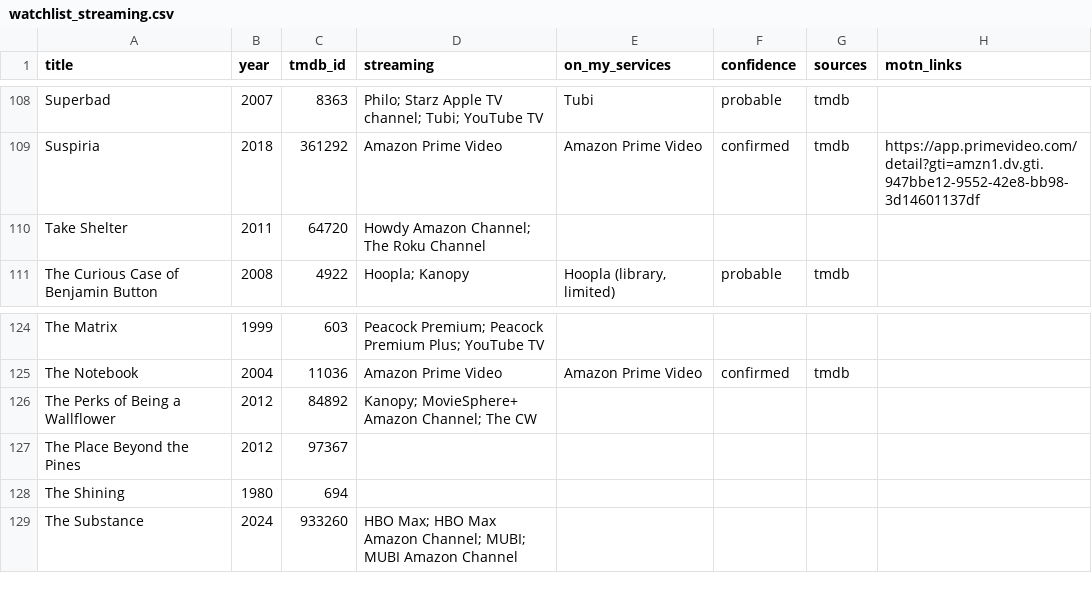
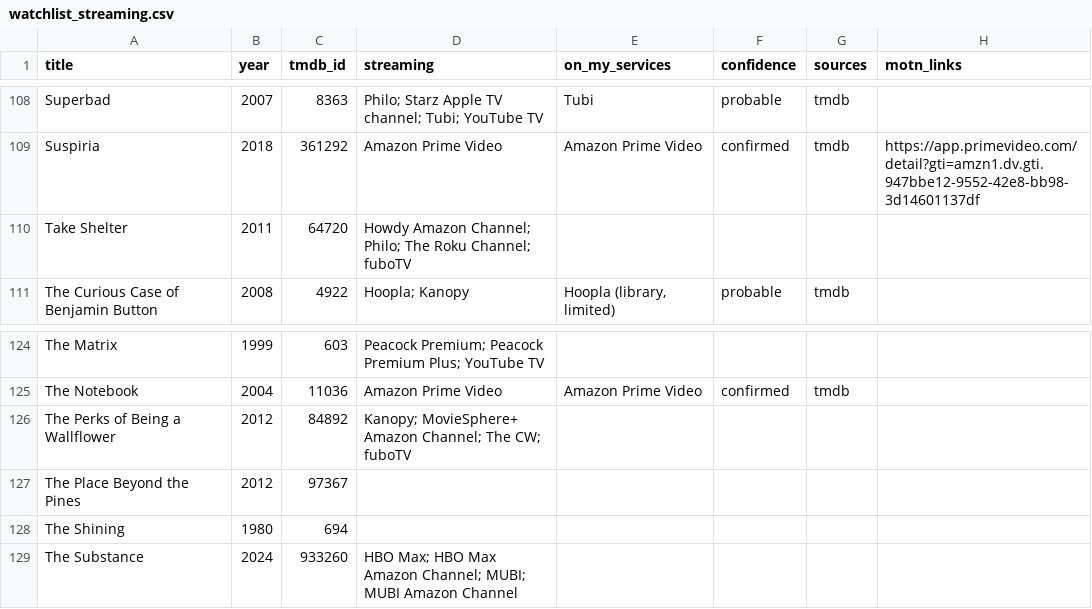
Before and after one commit to NSang22/mv-watch, a CSV file: watchlist_streaming.csv, drawn as a sheet; only a part is shown, gaps mark what is left out; the diff covers the shown part only; the diff names each change by its address in the sheet, - before the commit and + after, or states it on an @@ line.

```diff
--- a/watchlist_streaming.csv
+++ b/watchlist_streaming.csv
-D110 (streaming): …Amazon Channel; The Roku Channel
+D110 (streaming): …Amazon Channel; Philo; The Roku Channel; fuboTV
-D126 (streaming): …Channel; The CW
+D126 (streaming): …Channel; The CW; fuboTV
```
Also changed, not shown: 18 edited cells elsewhere in this file, 4 other files.
